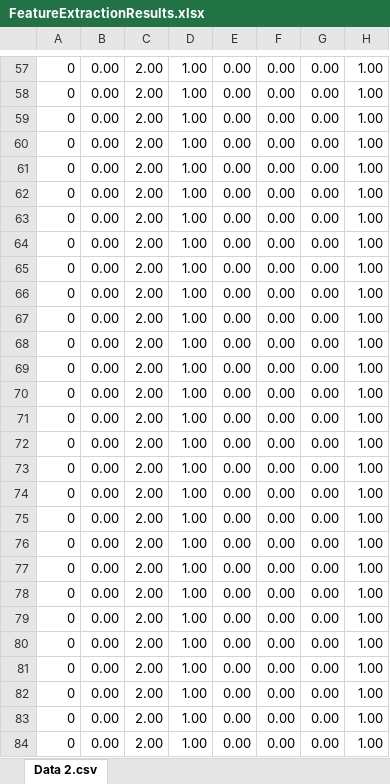
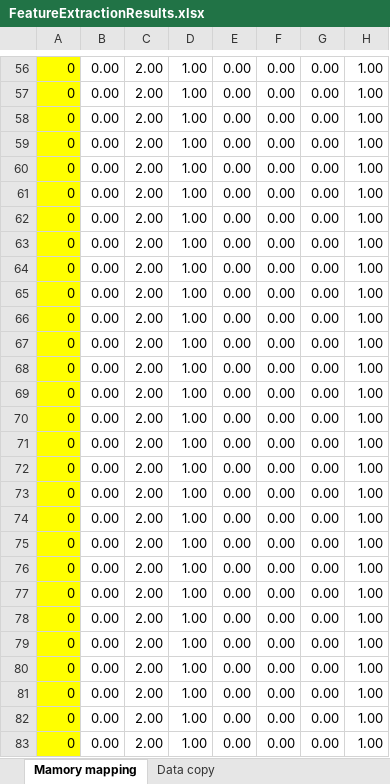
Before and after one commit to morellid/featureBasedScheduling, an Excel workbook: Dati/FeatureExtractionResults.xlsx, sheet Mamory mapping, drawn as a sheet; only a part is shown, gaps mark what is left out; values as stored, in another font and other column widths than the file's, no borders; charts and pictures not drawn; addresses are those after the commit; the diff covers the shown part only; the diff names each change by its address in the sheet, - before the commit and + after, or states it on an @@ line.

Commit message:
Tab with data copy, new csv with data copy

```diff
--- a/Dati/FeatureExtractionResults.xlsx (sheet Mamory mapping)
+++ b/Dati/FeatureExtractionResults.xlsx (sheet Mamory mapping)
-sheet tab: Data 2.csv
+sheet tab: Mamory mapping
+sheet tab: Data copy
-A56:A83 fill: none
+A56:A83 fill: #FFFF00
```
Also changed, not shown: 1 removed row and cell formats elsewhere in this sheet, charts or pictures, 2 other files.
